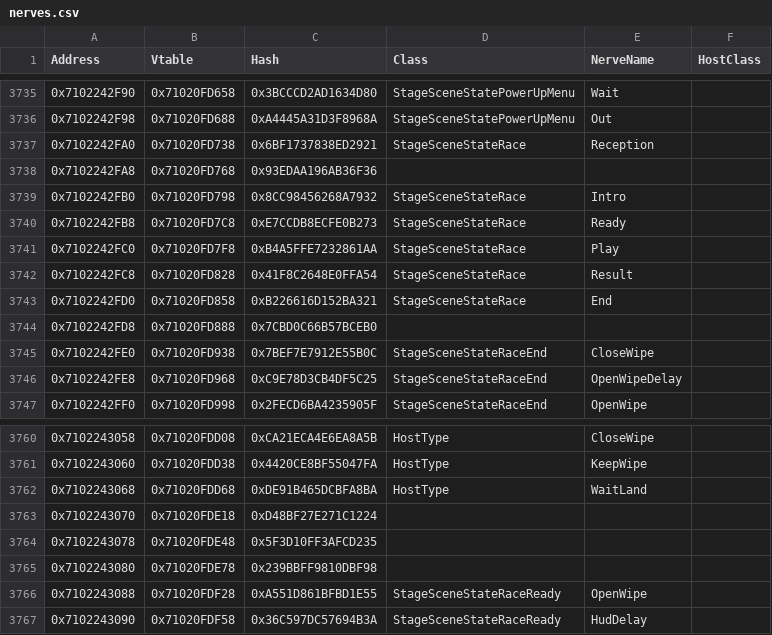
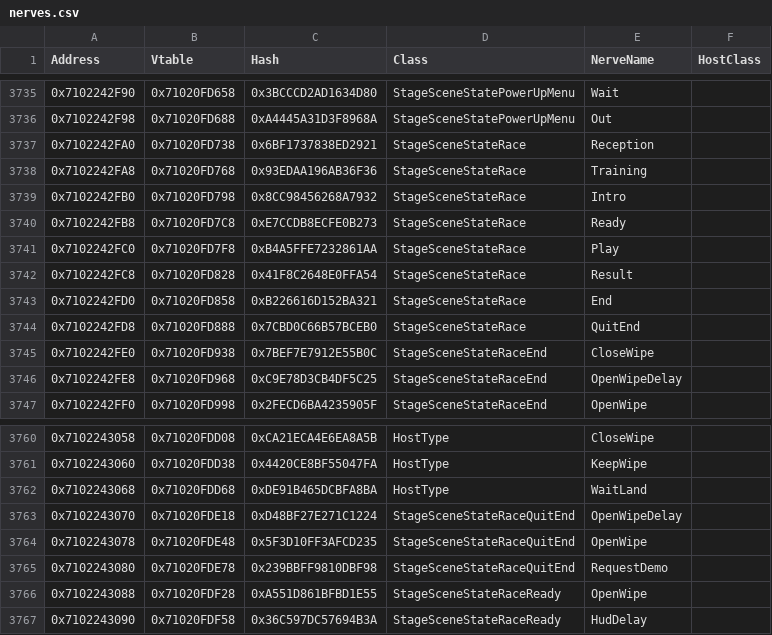
Before and after one commit to GRAnimated/DKBananza, a CSV file: data/nerves/nerves.csv, drawn as a sheet; only a part is shown, gaps mark what is left out; the diff covers the shown part only.

Commit message:
StageSceneStateRace*, StageSceneStateSaveMenu, StageSceneStateSettingOperationMenu

```diff
--- a/data/nerves/nerves.csv
+++ b/data/nerves/nerves.csv
@@ -3737,3 +3737,3 @@ Address,Vtable,Hash,Class,NerveName,HostClass
 0x7102242FA0,0x71020FD738,0x6BF1737838ED2921,StageSceneStateRace,Reception,
-0x7102242FA8,0x71020FD768,0x93EDAA196AB36F36,,,
+0x7102242FA8,0x71020FD768,0x93EDAA196AB36F36,StageSceneStateRace,Training,
 0x7102242FB0,0x71020FD798,0x8CC98456268A7932,StageSceneStateRace,Intro,
@@ -3743,3 +3743,3 @@ Address,Vtable,Hash,Class,NerveName,HostClass
 0x7102242FD0,0x71020FD858,0xB226616D152BA321,StageSceneStateRace,End,
-0x7102242FD8,0x71020FD888,0x7CBD0C66B57BCEB0,,,
+0x7102242FD8,0x71020FD888,0x7CBD0C66B57BCEB0,StageSceneStateRace,QuitEnd,
 0x7102242FE0,0x71020FD938,0x7BEF7E7912E55B0C,StageSceneStateRaceEnd,CloseWipe,
@@ -3762,5 +3762,5 @@ Address,Vtable,Hash,Class,NerveName,HostClass
 0x7102243068,0x71020FDD68,0xDE91B465DCBFA8BA,HostType,WaitLand,
-0x7102243070,0x71020FDE18,0xD48BF27E271C1224,,,
-0x7102243078,0x71020FDE48,0x5F3D10FF3AFCD235,,,
-0x7102243080,0x71020FDE78,0x239BBFF9810DBF98,,,
+0x7102243070,0x71020FDE18,0xD48BF27E271C1224,StageSceneStateRaceQuitEnd,OpenWipeDelay,
+0x7102243078,0x71020FDE48,0x5F3D10FF3AFCD235,StageSceneStateRaceQuitEnd,OpenWipe,
+0x7102243080,0x71020FDE78,0x239BBFF9810DBF98,StageSceneStateRaceQuitEnd,RequestDemo,
 0x7102243088,0x71020FDF28,0xA551D861BFBD1E55,StageSceneStateRaceReady,OpenWipe,
```
Also changed, not shown: 52 edited cells elsewhere in this file.
